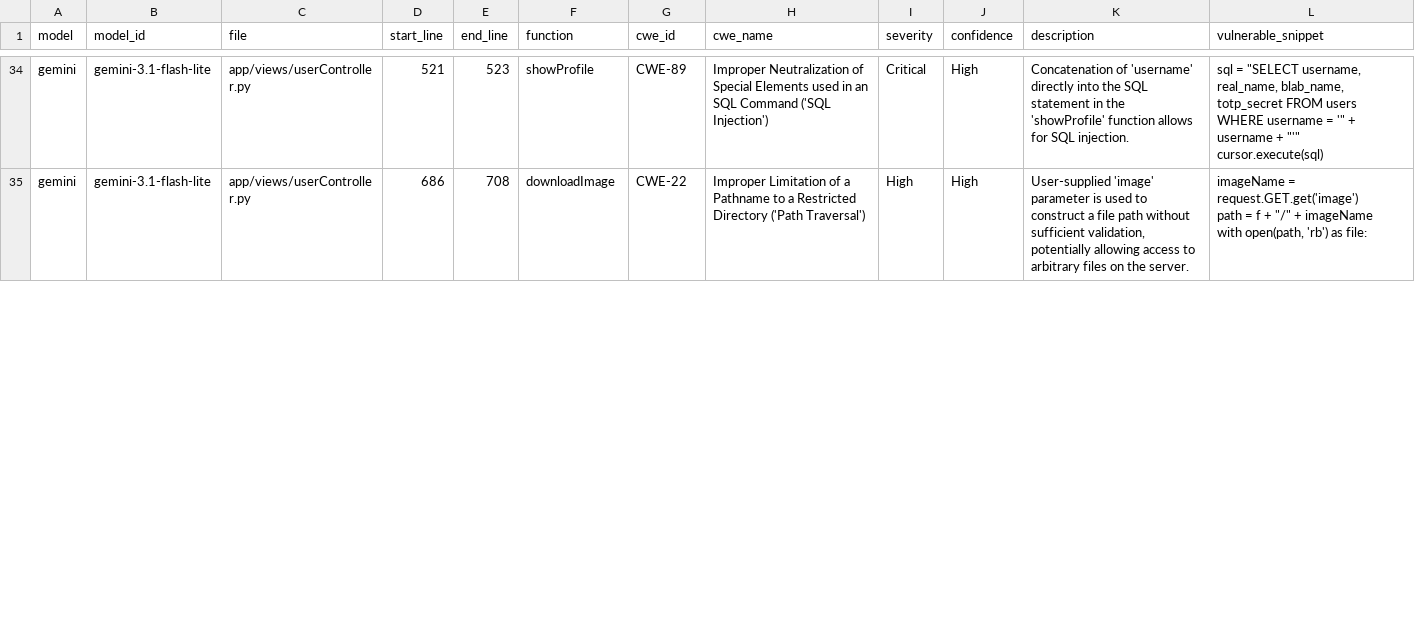
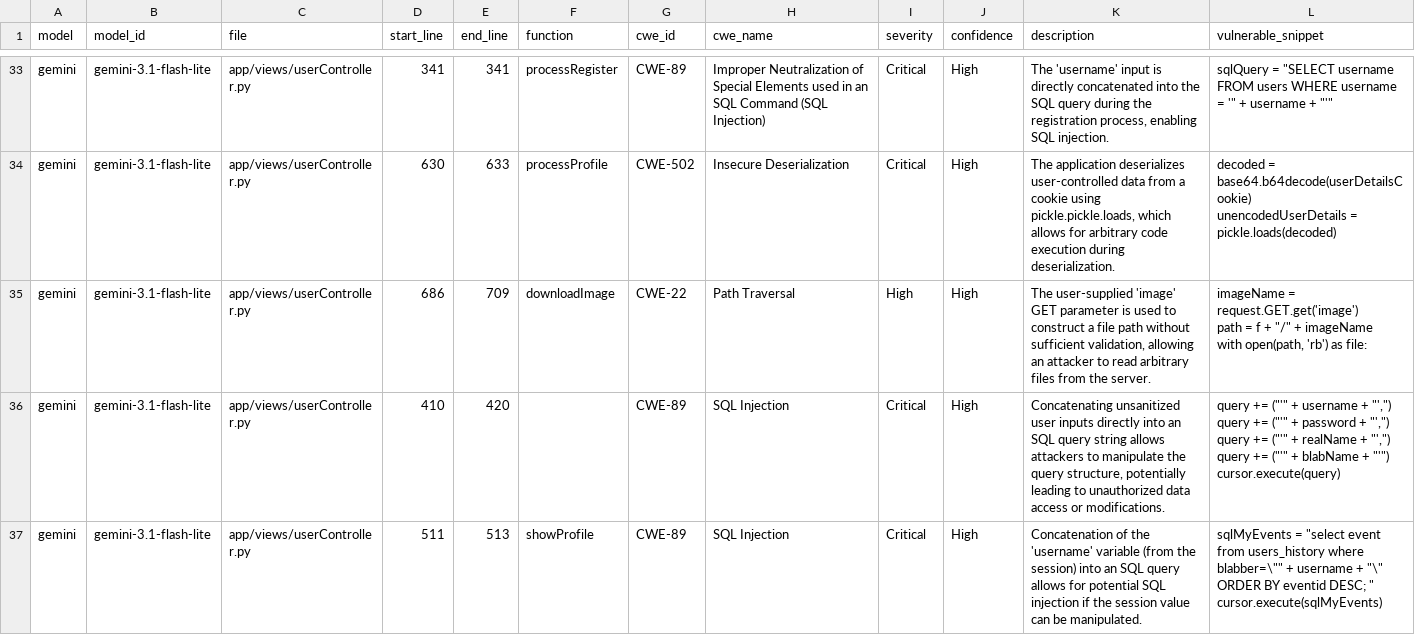
Before and after one commit to lennart3211/it355-assignment-4, a CSV file: results/gemini-output/findings_gemini.csv, drawn as a sheet; only a part is shown, gaps mark what is left out; addresses are those after the commit; ↵ is a line break in a cell; the diff covers the shown part only; the diff names each change by its address in the sheet, - before the commit and + after, or states it on an @@ line.

Commit message:
Updated code for the Gemini program to adhere to the request limit per minuite. Also included the results from the most recent run.

```diff
--- a/results/gemini-output/findings_gemini.csv
+++ b/results/gemini-output/findings_gemini.csv
-D33 (start_line): 521
+D33 (start_line): 341
-E33 (end_line): 523
+E33 (end_line): 341
-F33 (function): showProfile
+F33 (function): processRegister
-H33 (cwe_name): …SQL Command ('SQL Injection')
+H33 (cwe_name): …SQL Command (SQL Injection)
-K33 (description): Concatenation of 'username' directly into the SQL statement in the 'showProfile' function allows for SQL injection.
+K33 (description): The 'username' input is directly concatenated into the SQL query during the registration process, enabling SQL injection.
-L33 (vulnerable_snippet): sql = "SELECT username, real_name, blab_name, totp_secret FROM users WHERE username = '" + username + "'" ↵ cursor.execute(sql)
+L33 (vulnerable_snippet): sqlQuery = "SELECT username FROM users WHERE username = '" + username + "'"
+row 34: gemini | gemini-3.1-flash-lite | app/views/userController.py | 630 | 633 | processProfile | CWE-502 | Insecure Deserialization | Critical | High | The application deserializes user-controlled data from a cookie using pickle.pickle.loads, which allows for arbitrary code execution during deserialization. | decoded = base64.b64decode(userDetailsCookie) ↵ unencodedUserDetails = pickle.loads(decoded)
-E35 (end_line): 708
+E35 (end_line): 709
-H35 (cwe_name): Improper Limitation of a Pathname to a Restricted Directory ('Path Traversal')
+H35 (cwe_name): Path Traversal
-K35 (description): User-supplied 'image' parameter is used to construct a file path without sufficient validation, potentially allowing access to arbitrary files on the server.
+K35 (description): The user-supplied 'image' GET parameter is used to construct a file path without sufficient validation, allowing an attacker to read arbitrary files from the server.
+row 36: gemini | gemini-3.1-flash-lite | app/views/userController.py | 410 | 420 |  | CWE-89 | SQL Injection | Critical | High | Concatenating unsanitized user inputs directly into an SQL query string allows attackers to manipulate the query structure, potentially leading to unauthorized data access or modifications. | query += ("'" + username + "',") ↵ query += ("'" + password + "',") ↵ query += ("'" + realName + "',") ↵ query += ("'" + blabName + "'") ↵ cursor.execute(query)
+row 37: gemini | gemini-3.1-flash-lite | app/views/userController.py | 511 | 513 | showProfile | CWE-89 | SQL Injection | Critical | High | Concatenation of the 'username' variable (from the session) into an SQL query allows for potential SQL injection if the session value can be manipulated. | sqlMyEvents = "select event from users_history where blabber=\"" + username + "\" ORDER BY eventid DESC; " ↵ cursor.execute(sqlMyEvents)
```
Also changed, not shown: 2 added rows, 3 removed rows and 83 edited cells elsewhere in this file, 50 other files.
